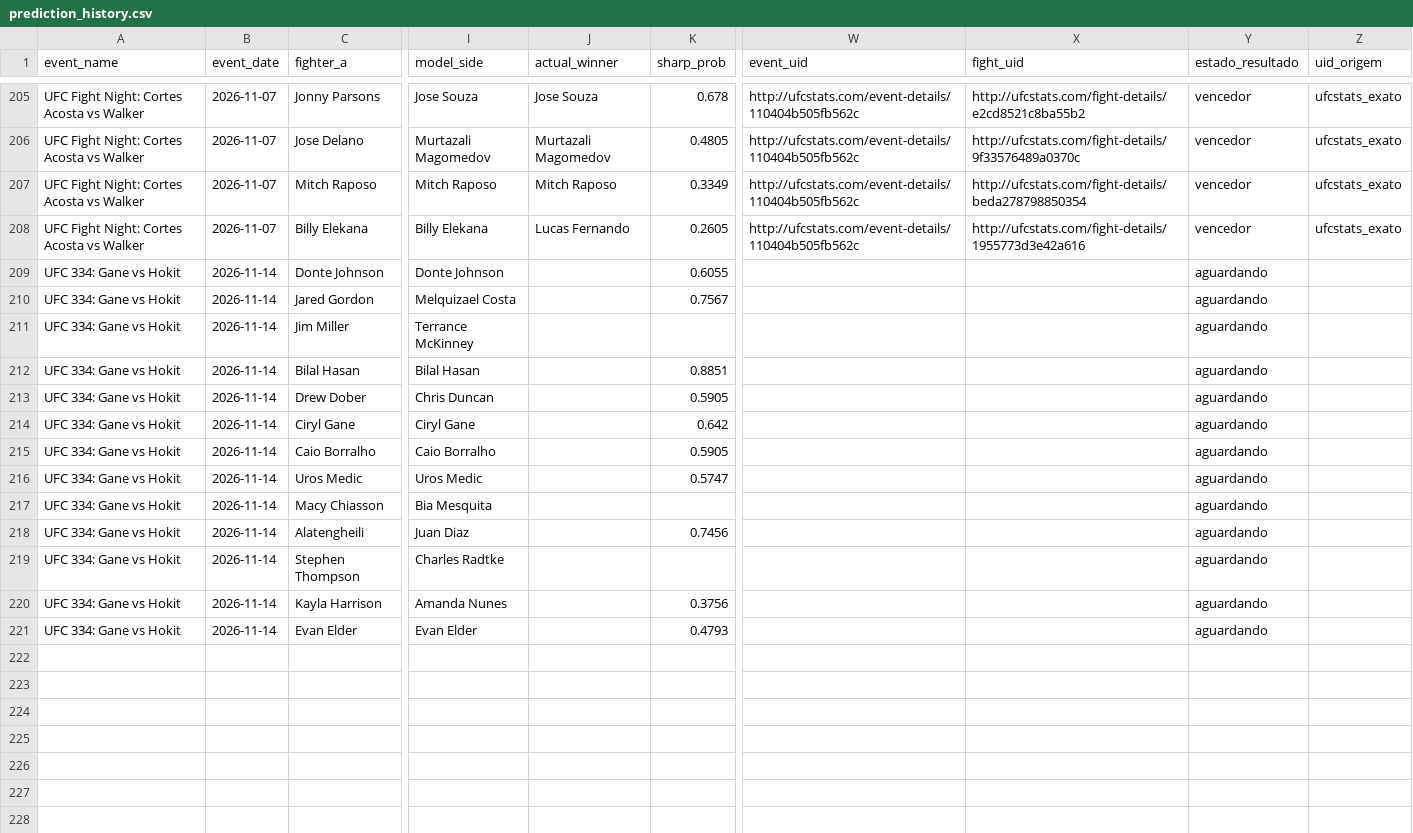
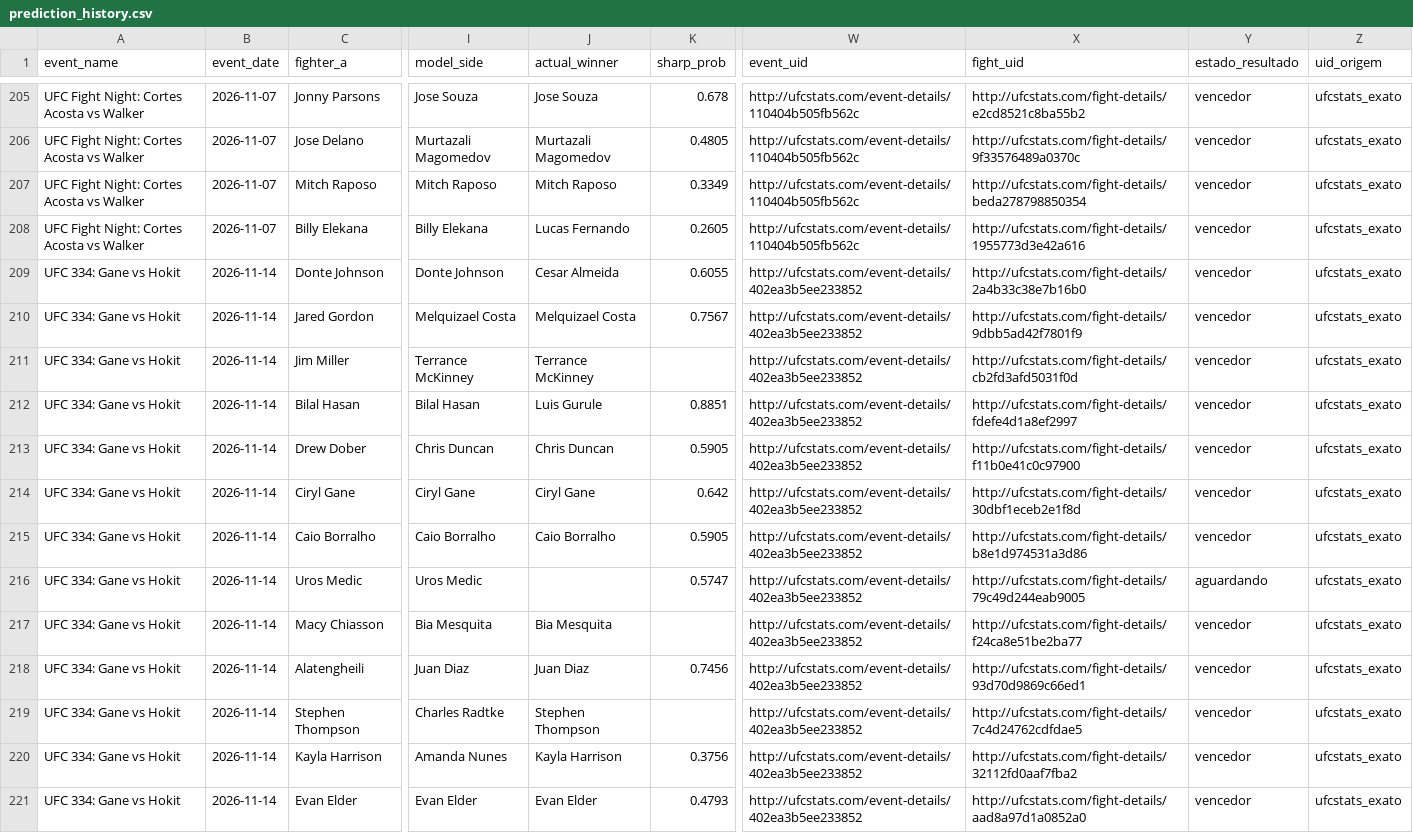
Before and after one commit to bergols/ufc-predictor, a CSV file: data/prediction_history.csv, drawn as a sheet; only a part is shown, gaps mark what is left out; the diff names each change by its address in the sheet, - before the commit and + after, or states it on an @@ line.

```diff
--- a/data/prediction_history.csv
+++ b/data/prediction_history.csv
-J209 (actual_winner): (empty)
+J209 (actual_winner): Cesar Almeida
-W209:W221 (event_uid): (empty)
+W209:W221 (event_uid): http://ufcstats.com/event-details/402ea3b5ee233852
-X209 (fight_uid): (empty)
+X209 (fight_uid): http://ufcstats.com/fight-details/2a4b33c38e7b16b0
-Y209:Y215 (estado_resultado): aguardando
+Y209:Y215 (estado_resultado): vencedor
-Z209:Z221 (uid_origem): (empty)
+Z209:Z221 (uid_origem): ufcstats_exato
-J210 (actual_winner): (empty)
+J210 (actual_winner): Melquizael Costa
-X210 (fight_uid): (empty)
+X210 (fight_uid): http://ufcstats.com/fight-details/9dbb5ad42f7801f9
-J211 (actual_winner): (empty)
+J211 (actual_winner): Terrance McKinney
-X211 (fight_uid): (empty)
+X211 (fight_uid): http://ufcstats.com/fight-details/cb2fd3afd5031f0d
-J212 (actual_winner): (empty)
+J212 (actual_winner): Luis Gurule
-X212 (fight_uid): (empty)
+X212 (fight_uid): http://ufcstats.com/fight-details/fdefe4d1a8ef2997
-J213 (actual_winner): (empty)
+J213 (actual_winner): Chris Duncan
-X213 (fight_uid): (empty)
+X213 (fight_uid): http://ufcstats.com/fight-details/f11b0e41c0c97900
-J214 (actual_winner): (empty)
+J214 (actual_winner): Ciryl Gane
-X214 (fight_uid): (empty)
+X214 (fight_uid): http://ufcstats.com/fight-details/30dbf1eceb2e1f8d
-J215 (actual_winner): (empty)
+J215 (actual_winner): Caio Borralho
-X215 (fight_uid): (empty)
+X215 (fight_uid): http://ufcstats.com/fight-details/b8e1d974531a3d86
-X216 (fight_uid): (empty)
+X216 (fight_uid): http://ufcstats.com/fight-details/79c49d244eab9005
-J217 (actual_winner): (empty)
+J217 (actual_winner): Bia Mesquita
-X217 (fight_uid): (empty)
+X217 (fight_uid): http://ufcstats.com/fight-details/f24ca8e51be2ba77
-Y217:Y221 (estado_resultado): aguardando
+Y217:Y221 (estado_resultado): vencedor
-J218 (actual_winner): (empty)
+J218 (actual_winner): Juan Diaz
-X218 (fight_uid): (empty)
+X218 (fight_uid): http://ufcstats.com/fight-details/93d70d9869c66ed1
-J219 (actual_winner): (empty)
+J219 (actual_winner): Stephen Thompson
-X219 (fight_uid): (empty)
+X219 (fight_uid): http://ufcstats.com/fight-details/7c4d24762cdfdae5
-J220 (actual_winner): (empty)
+J220 (actual_winner): Kayla Harrison
-X220 (fight_uid): (empty)
+X220 (fight_uid): http://ufcstats.com/fight-details/32112fd0aaf7fba2
-J221 (actual_winner): (empty)
+J221 (actual_winner): Evan Elder
-X221 (fight_uid): (empty)
+X221 (fight_uid): http://ufcstats.com/fight-details/aad8a97d1a0852a0
```
Also changed, not shown: data/odds_template.csv.
